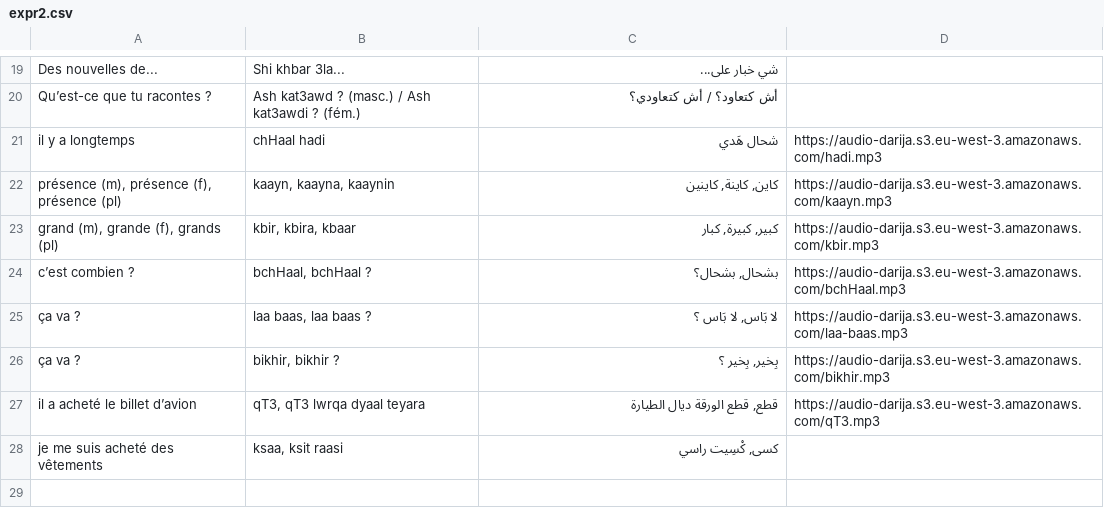
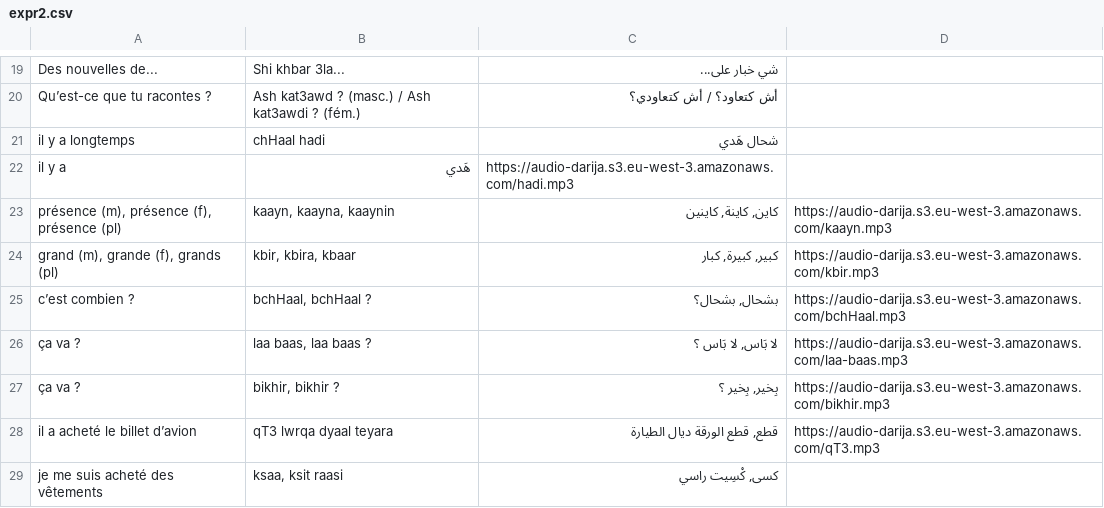
Before and after one commit to locfab/Traduction, a CSV file: public/expr2.csv, drawn as a sheet; only a part is shown, gaps mark what is left out.

```diff
--- a/public/expr2.csv
+++ b/public/expr2.csv
@@ -20,3 +20,4 @@ Des nouvelles de...;Shi khbar 3la...;شي خبار على...
 Qu’est-ce que tu racontes ?;Ash kat3awd ? (masc.) / Ash kat3awdi ? (fém.);أش كتعاود؟ / أش كتعاودي؟
-il y a longtemps;chHaal hadi;شحال هَدي;https://audio-darija.s3.eu-west-3.amazonaws.com/hadi.mp3
+il y a longtemps;chHaal hadi;شحال هَدي
+il y a;هَدي;https://audio-darija.s3.eu-west-3.amazonaws.com/hadi.mp3
 présence (m), présence (f), présence (pl);kaayn, kaayna, kaaynin;كاين, كاينة, كاينين;https://audio-darija.s3.eu-west-3.amazonaws.com/kaayn.mp3
@@ -26,3 +27,3 @@ c’est combien ?;bchHaal, bchHaal ?;بشحال, بشحال؟;https://audio-dari
 ça va ?;bikhir, bikhir ?;بِخير, بِخير ؟;https://audio-darija.s3.eu-west-3.amazonaws.com/bikhir.mp3
-il a acheté le billet d’avion;qT3, qT3 lwrqa dyaal teyara;قطع, قطع الورقة ديال الطيارة;https://audio-darija.s3.eu-west-3.amazonaws.com/qT3.mp3
+il a acheté le billet d’avion; qT3 lwrqa dyaal teyara;قطع, قطع الورقة ديال الطيارة;https://audio-darija.s3.eu-west-3.amazonaws.com/qT3.mp3
 je me suis acheté des vêtements;ksaa, ksit raasi;كسى, كْسِيت راسي
```
Also changed, not shown: public/mots3.csv, public/son.csv.
